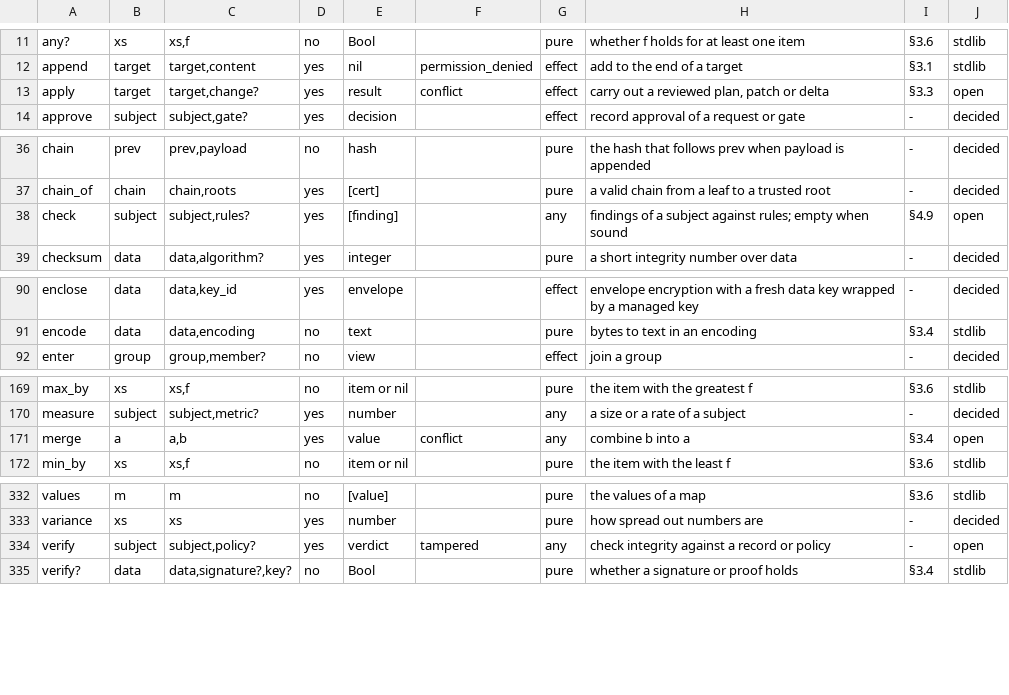
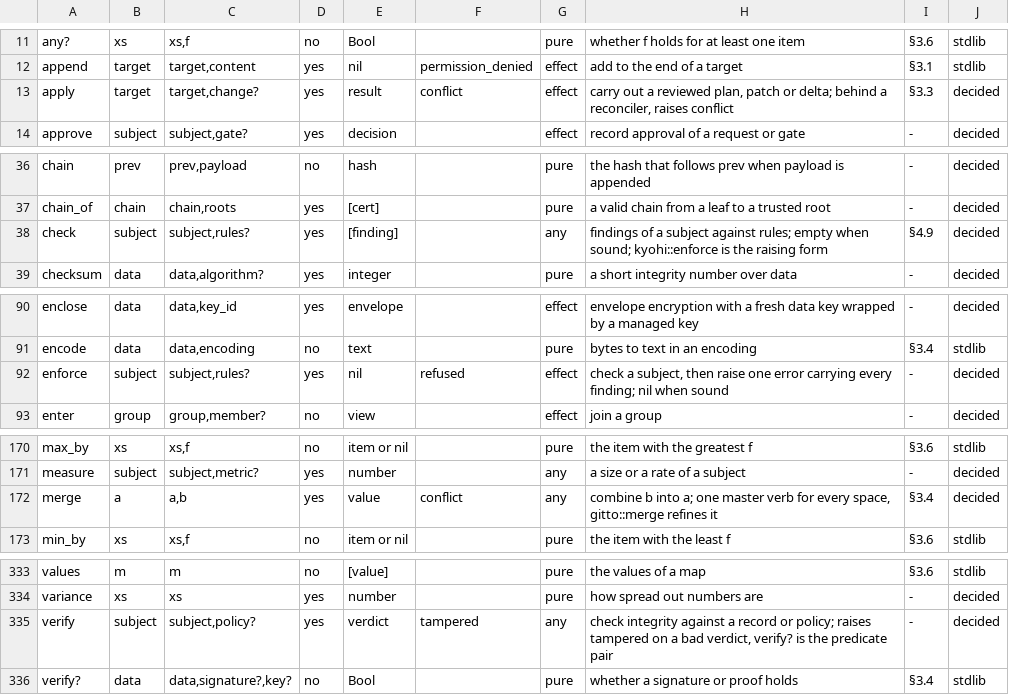
Before and after one commit to pleme-io/blue, a TSV file: docs/verbs/contracts.tsv, drawn as a sheet; only a part is shown, gaps mark what is left out; the diff covers the shown part only.

Commit message:
verb graph: the operator's rulings as data (10 contracts decided, kyohi::enforce, 11 space renames and merges, kumo moderu sekai to kuraudo mokei waarudo); graph rows regenerated, baseline banked 1420 to 1417

```diff
--- a/docs/verbs/contracts.tsv
+++ b/docs/verbs/contracts.tsv
@@ -12,3 +12,3 @@ any?	xs	xs,f	no	Bool		pure	whether f holds for at least one item	§3.6	stdlib
 append	target	target,content	yes	nil	permission_denied	effect	add to the end of a target	§3.1	stdlib
-apply	target	target,change?	yes	result	conflict	effect	carry out a reviewed plan, patch or delta	§3.3	open
+apply	target	target,change?	yes	result	conflict	effect	carry out a reviewed plan, patch or delta; behind a reconciler, raises conflict	§3.3	decided
 approve	subject	subject,gate?	yes	decision		effect	record approval of a request or gate	-	decided
@@ -37,3 +37,3 @@ chain	prev	prev,payload	no	hash		pure	the hash that follows prev when payload is
 chain_of	chain	chain,roots	yes	[cert]		pure	a valid chain from a leaf to a trusted root	-	decided
-check	subject	subject,rules?	yes	[finding]		any	findings of a subject against rules; empty when sound	§4.9	open
+check	subject	subject,rules?	yes	[finding]		any	findings of a subject against rules; empty when sound; kyohi::enforce is the raising form	§4.9	decided
 checksum	data	data,algorithm?	yes	integer		pure	a short integrity number over data	-	decided
@@ -91,2 +91,3 @@ enclose	data	data,key_id	yes	envelope		effect	envelope encryption with a fresh d
 encode	data	data,encoding	no	text		pure	bytes to text in an encoding	§3.4	stdlib
+enforce	subject	subject,rules?	yes	nil	refused	effect	check a subject, then raise one error carrying every finding; nil when sound	-	decided
 enter	group	group,member?	no	view		effect	join a group	-	decided
@@ -170,3 +171,3 @@ max_by	xs	xs,f	no	item or nil		pure	the item with the greatest f	§3.6	stdlib
 measure	subject	subject,metric?	yes	number		any	a size or a rate of a subject	-	decided
-merge	a	a,b	yes	value	conflict	any	combine b into a	§3.4	open
+merge	a	a,b	yes	value	conflict	any	combine b into a; one master verb for every space, gitto::merge refines it	§3.4	decided
 min_by	xs	xs,f	no	item or nil		pure	the item with the least f	§3.6	stdlib
@@ -333,3 +334,3 @@ values	m	m	no	[value]		pure	the values of a map	§3.6	stdlib
 variance	xs	xs	yes	number		pure	how spread out numbers are	-	decided
-verify	subject	subject,policy?	yes	verdict	tampered	any	check integrity against a record or policy	-	open
+verify	subject	subject,policy?	yes	verdict	tampered	any	check integrity against a record or policy; raises tampered on a bad verdict, verify? is the predicate pair	-	decided
 verify?	data	data,signature?,key?	no	Bool		pure	whether a signature or proof holds	§3.4	stdlib
```
Also changed, not shown: 6 edited cells elsewhere in this file, docs/verbs/merged/added.tsv, docs/verbs/merged/edges.tsv, 57 other files.
